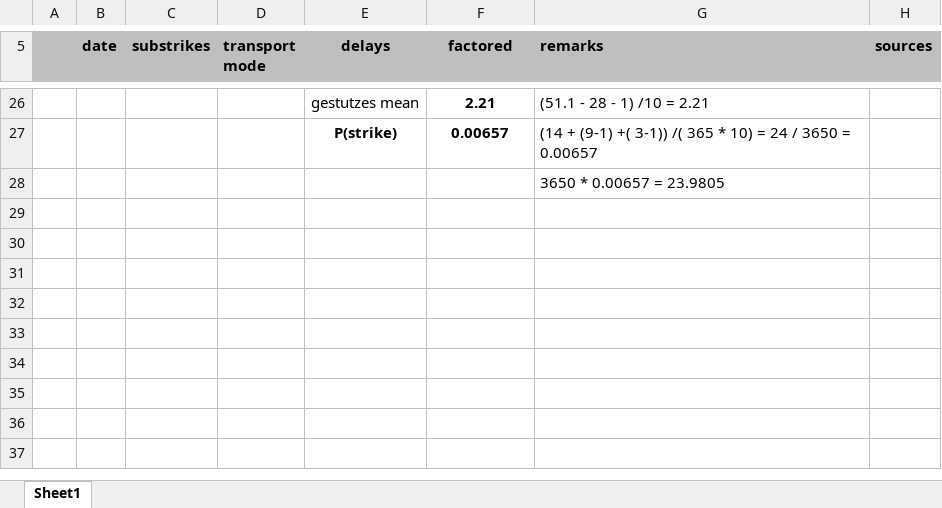
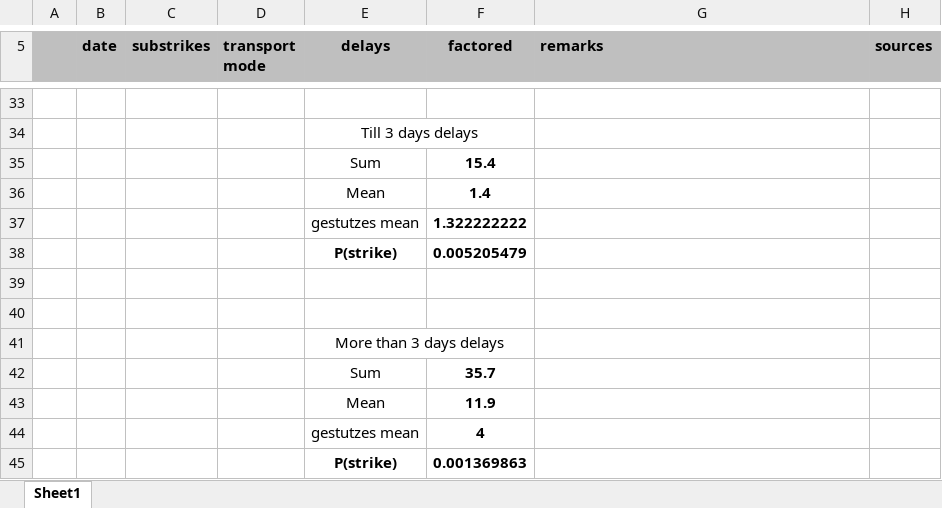
Before and after one commit to mikeandrusyak/simulation_of_the_delivery_time, an Excel workbook: germany_strikedata.xlsx, sheet Sheet1, drawn as a sheet; only a part is shown, gaps mark what is left out; values as stored, in another font and other column widths than the file's, no borders; addresses are those after the commit; the diff covers the shown part only; the diff names each change by its address in the sheet, - before the commit and + after, or states it on an @@ line.

```diff
--- a/germany_strikedata.xlsx (sheet Sheet1)
+++ b/germany_strikedata.xlsx (sheet Sheet1)
-row 33:  |  |  |  | gestutzes mean | 2.21 | (51.1 - 28 - 1) /10 = 2.21
+row 33: (empty)
+row 34:  |  |  |  | Till 3 days delays
+row 35:  |  |  |  | Sum | 15.4
+row 36:  |  |  |  | Mean | 1.4
+row 37:  |  |  |  | gestutzes mean | 1.322222222
+row 38:  |  |  |  | P(strike) | 0.005205479
-row 39:  |  |  |  | P(strike) | 0.00657 | (14 + (9-1) +( 3-1)) /( 365 * 10) = 24 / 3650 = 0.00657
+row 39: (empty)
-G40 (remarks): 3650 * 0.00657 = 23.9805
+G40 (remarks): (empty)
+row 41:  |  |  |  | More than 3 days delays
+row 42:  |  |  |  | Sum | 35.7
+row 43:  |  |  |  | Mean | 11.9
+row 44:  |  |  |  | gestutzes mean | 4
+row 45:  |  |  |  | P(strike) | 0.001369863
```
Also changed, not shown: 7 added rows, 9 moved rows and 5 edited cells elsewhere in this sheet, 2 other files.
